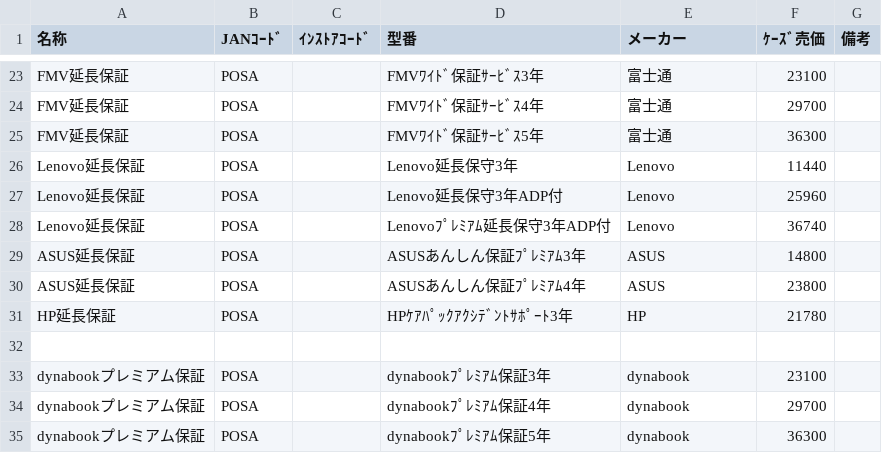
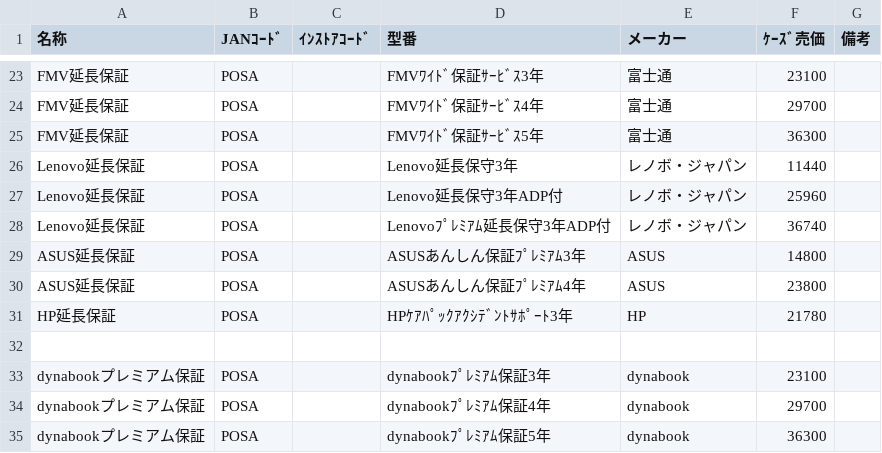
Before and after one commit to sinevo6/memo, a CSV file: product_list.csv, drawn as a sheet; only a part is shown, gaps mark what is left out; the diff names each change by its address in the sheet, - before the commit and + after, or states it on an @@ line.

```diff
--- a/product_list.csv
+++ b/product_list.csv
-E26:E28 (メーカー): Lenovo
+E26:E28 (メーカー): レノボ・ジャパン
```
Also changed, not shown: menu_list.csv, 7 other files.
